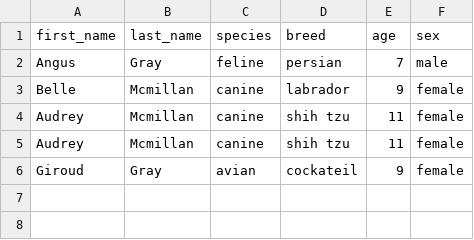
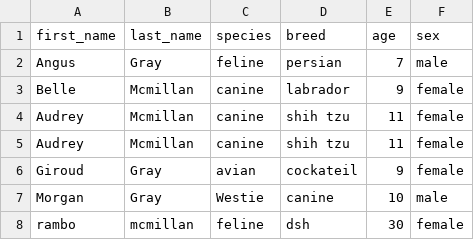
Before and after one commit to Ashlie-G/T1A3_2, a CSV file: Documents/AshlieGray_T1A3/src/Patients.csv, drawn as a sheet.

```diff
--- a/Documents/AshlieGray_T1A3/src/Patients.csv
+++ b/Documents/AshlieGray_T1A3/src/Patients.csv
@@ -6 +6,3 @@ Audrey,Mcmillan,canine,shih tzu,11,female
 Giroud,Gray,avian,cockateil,9,female
+Morgan,Gray,Westie,canine,10,male
+rambo,mcmillan,feline,dsh,30,female
```
Also changed, not shown: 5 other files.
